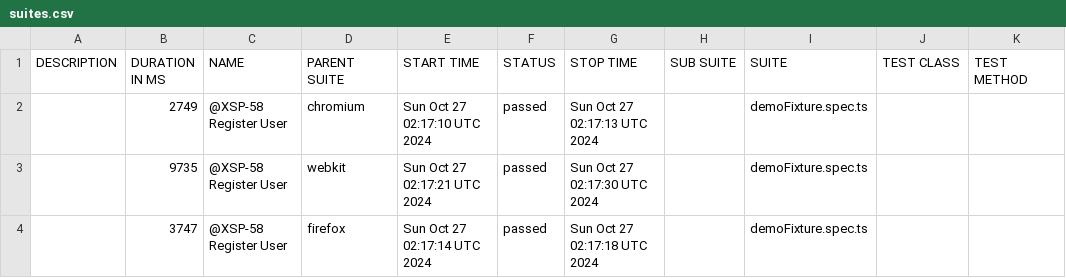
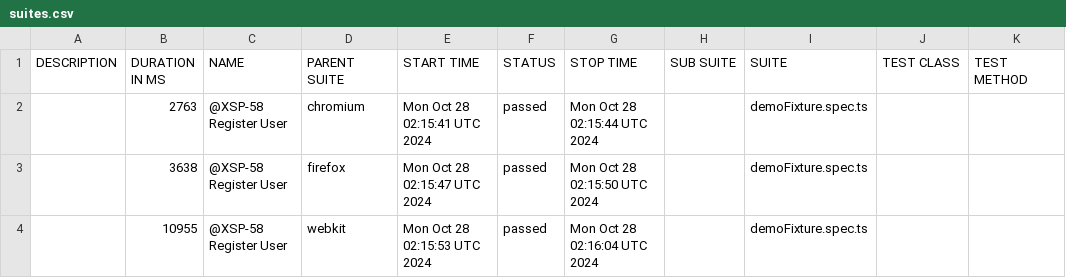
Before and after one commit to Mriama/TutoPlaywright, a CSV file: data/suites.csv, drawn as a sheet.

```diff
--- a/data/suites.csv
+++ b/data/suites.csv
@@ -1,4 +1,4 @@
 "DESCRIPTION","DURATION IN MS","NAME","PARENT SUITE","START TIME","STATUS","STOP TIME","SUB SUITE","SUITE","TEST CLASS","TEST METHOD"
-"","2749","@XSP-58 Register User","chromium","Sun Oct 27 02:17:10 UTC 2024","passed","Sun Oct 27 02:17:13 UTC 2024","","demoFixture.spec.ts","",""
-"","9735","@XSP-58 Register User","webkit","Sun Oct 27 02:17:21 UTC 2024","passed","Sun Oct 27 02:17:30 UTC 2024","","demoFixture.spec.ts","",""
-"","3747","@XSP-58 Register User","firefox","Sun Oct 27 02:17:14 UTC 2024","passed","Sun Oct 27 02:17:18 UTC 2024","","demoFixture.spec.ts","",""
+"","2763","@XSP-58 Register User","chromium","Mon Oct 28 02:15:41 UTC 2024","passed","Mon Oct 28 02:15:44 UTC 2024","","demoFixture.spec.ts","",""
+"","3638","@XSP-58 Register User","firefox","Mon Oct 28 02:15:47 UTC 2024","passed","Mon Oct 28 02:15:50 UTC 2024","","demoFixture.spec.ts","",""
+"","10955","@XSP-58 Register User","webkit","Mon Oct 28 02:15:53 UTC 2024","passed","Mon Oct 28 02:16:04 UTC 2024","","demoFixture.spec.ts","",""
```
Also changed, not shown: 20 other files.
